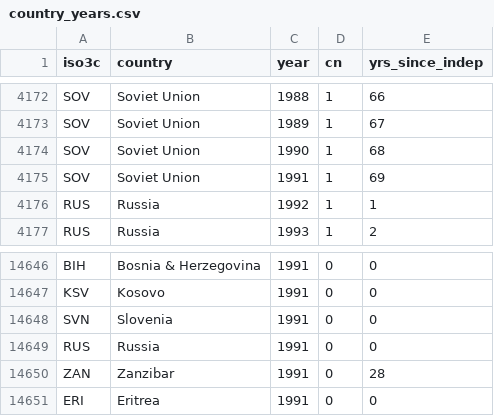
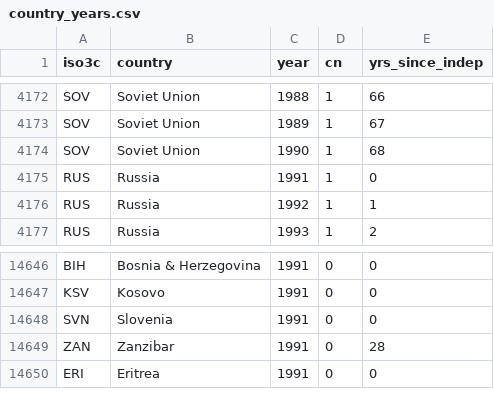
Before and after one commit to tdballesteros/conflict-relapse, a CSV file: Data files/Formatted data files/country_years.csv, drawn as a sheet; only a part is shown, gaps mark what is left out.

Commit message:
Fixed coding error in SOV/RUS independence year and fixed some tiny country population estimates

```diff
--- a/Data files/Formatted data files/country_years.csv
+++ b/Data files/Formatted data files/country_years.csv
@@ -4174,3 +4174,3 @@
 "SOV","Soviet Union",1990,1,68
-"SOV","Soviet Union",1991,1,69
+"RUS","Russia",1991,1,0
 "RUS","Russia",1992,1,1
@@ -14648,3 +14648,2 @@
 "SVN","Slovenia",1991,0,0
-"RUS","Russia",1991,0,0
 "ZAN","Zanzibar",1991,0,28
```
Also changed, not shown: 4 other files.
